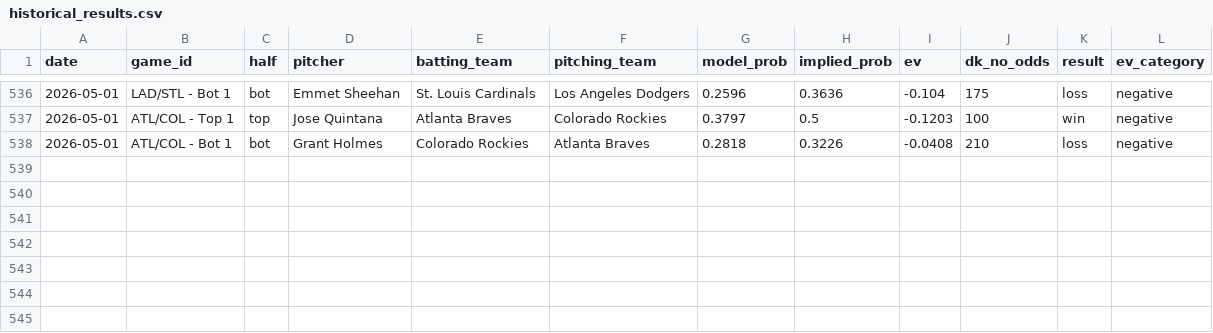
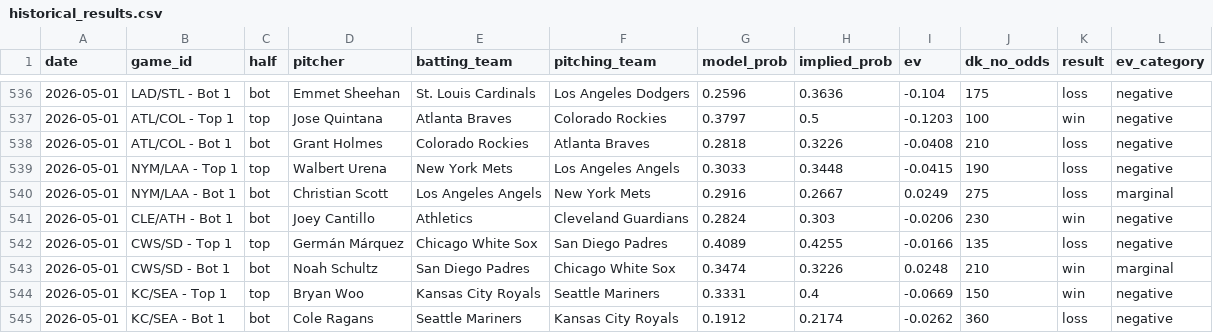
Before and after one commit to austinlmcconnell/mlb-nsfi-model, a CSV file: historical_results.csv, drawn as a sheet; only a part is shown, gaps mark what is left out; the diff names each change by its address in the sheet, - before the commit and + after, or states it on an @@ line.

```diff
--- a/historical_results.csv
+++ b/historical_results.csv
+row 539: 2026-05-01 | NYM/LAA - Top 1 | top | Walbert Urena | New York Mets | Los Angeles Angels | 0.3033 | 0.3448 | -0.0415 | 190 | loss | negative
+row 540: 2026-05-01 | NYM/LAA - Bot 1 | bot | Christian Scott | Los Angeles Angels | New York Mets | 0.2916 | 0.2667 | 0.0249 | 275 | loss | marginal
+row 541: 2026-05-01 | CLE/ATH - Bot 1 | bot | Joey Cantillo | Athletics | Cleveland Guardians | 0.2824 | 0.303 | -0.0206 | 230 | win | negative
+row 542: 2026-05-01 | CWS/SD - Top 1 | top | Germán Márquez | Chicago White Sox | San Diego Padres | 0.4089 | 0.4255 | -0.0166 | 135 | loss | negative
+row 543: 2026-05-01 | CWS/SD - Bot 1 | bot | Noah Schultz | San Diego Padres | Chicago White Sox | 0.3474 | 0.3226 | 0.0248 | 210 | win | marginal
+row 544: 2026-05-01 | KC/SEA - Top 1 | top | Bryan Woo | Kansas City Royals | Seattle Mariners | 0.3331 | 0.4 | -0.0669 | 150 | win | negative
+row 545: 2026-05-01 | KC/SEA - Bot 1 | bot | Cole Ragans | Seattle Mariners | Kansas City Royals | 0.1912 | 0.2174 | -0.0262 | 360 | loss | negative
```
Also changed, not shown: 1 other file.
